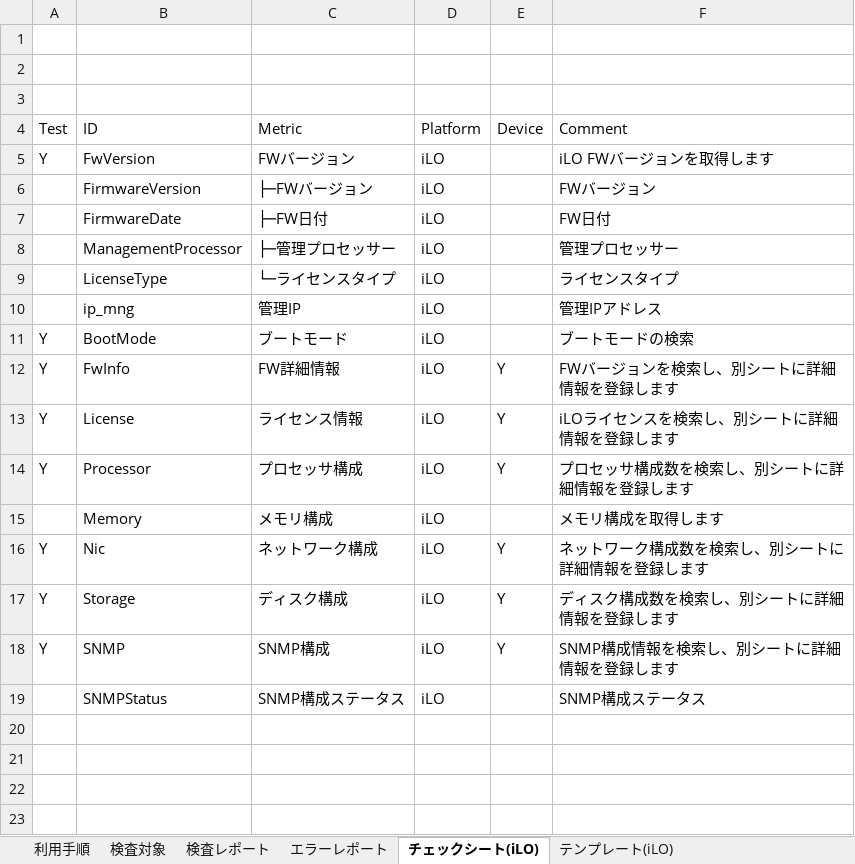
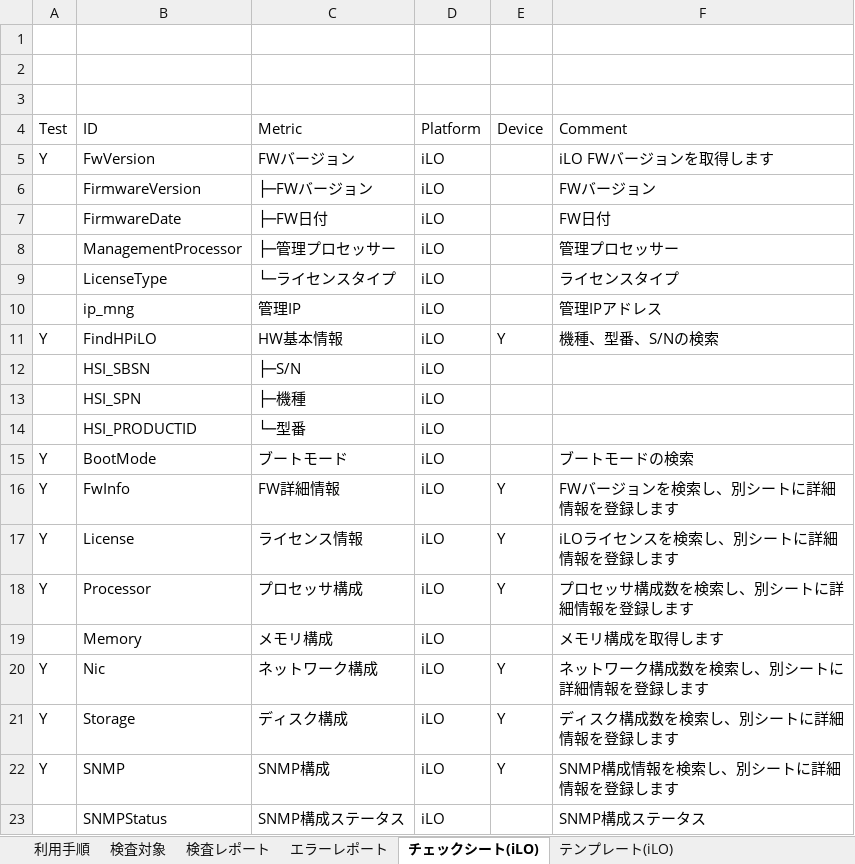
Before and after one commit to frsw3nr/gradle-server-acceptance, an Excel workbook: template/HP_iLO/iLOチェックシート.xlsx, sheet チェックシート(iLO), drawn as a sheet; values as stored, in another font and other column widths than the file's, no borders; the diff names each change by its address in the sheet, - before the commit and + after, or states it on an @@ line.

```diff
--- a/template/HP_iLO/iLOチェックシート.xlsx (sheet チェックシート(iLO))
+++ b/template/HP_iLO/iLOチェックシート.xlsx (sheet チェックシート(iLO))
+row 11: Y | FindHPiLO | HW基本情報 | iLO | Y | 機種、型番、S/Nの検索
+row 12:  | HSI_SBSN | ├─S/N | iLO
+row 13:  | HSI_SPN | ├─機種 | iLO
+row 14:  | HSI_PRODUCTID | └─型番 | iLO
```
Also changed, not shown: sheet 検査レポート, hidden cells, blank_サーバチェックシート.xlsx, template/Cisco_UCS/UCSチェックシート.xlsx, 9 other files.
